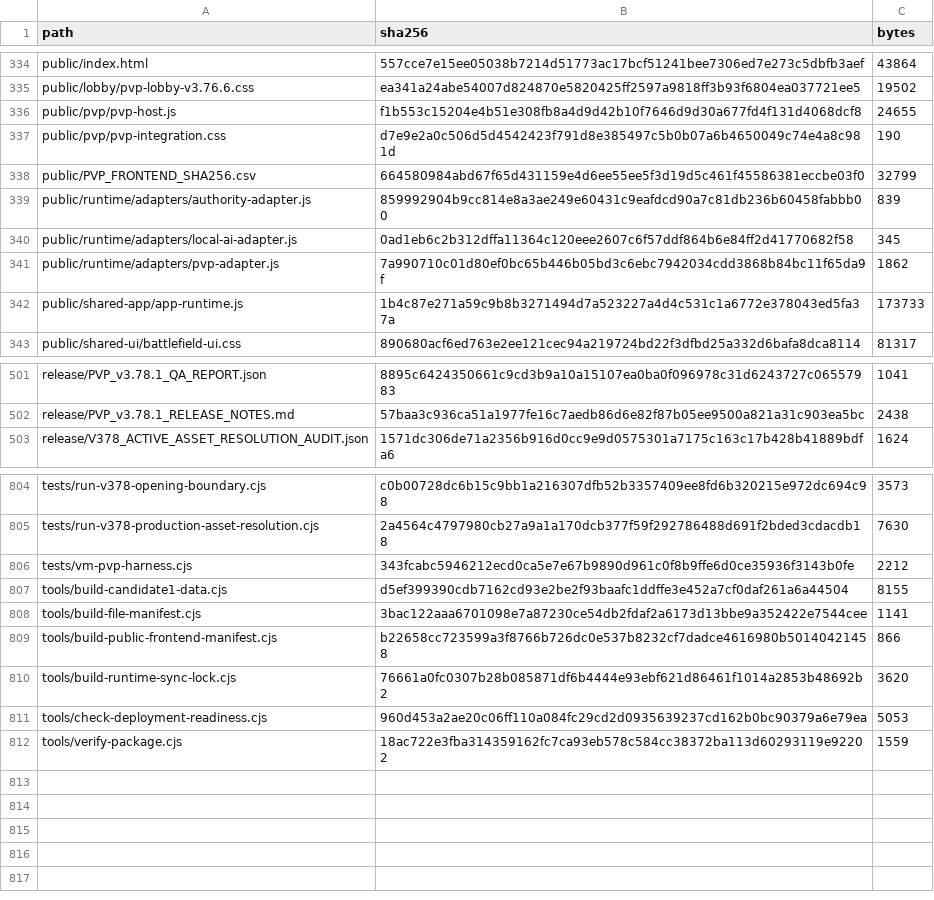
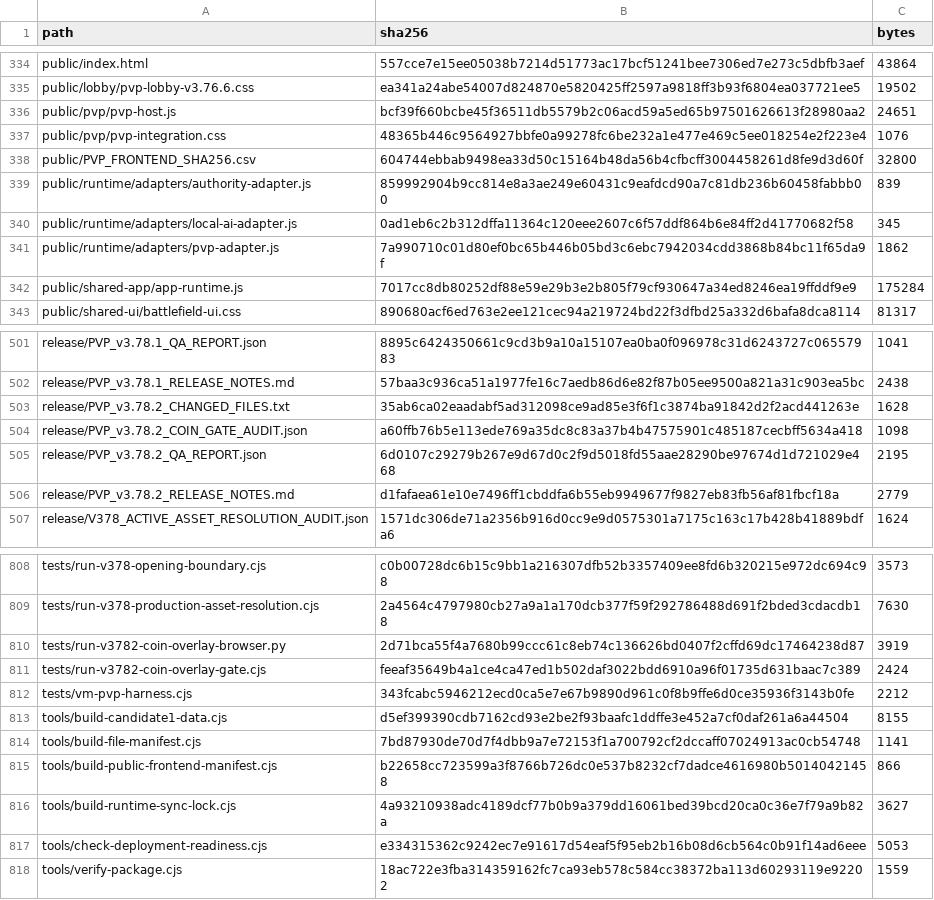
Before and after one commit to GrandisLegacyTCG/Grandis-Legacy-PvP-Trial, a CSV file: FILE_MANIFEST_SHA256.csv, drawn as a sheet; only a part is shown, gaps mark what is left out; the diff covers the shown part only.

```diff
--- a/FILE_MANIFEST_SHA256.csv
+++ b/FILE_MANIFEST_SHA256.csv
@@ -335,5 +335,5 @@ public/index.html,557cce7e15ee05038b7214d51773ac17bcf51241bee7306ed7e273c5dbfb3a
 public/lobby/pvp-lobby-v3.76.6.css,ea341a24abe54007d824870e5820425ff2597a9818ff3b93f6804ea037721ee5,19502
-public/pvp/pvp-host.js,f1b553c15204e4b51e308fb8a4d9d42b10f7646d9d30a677fd4f131d4068dcf8,24655
-public/pvp/pvp-integration.css,d7e9e2a0c506d5d4542423f791d8e385497c5b0b07a6b4650049c74e4a8c981d,190
-public/PVP_FRONTEND_SHA256.csv,664580984abd67f65d431159e4d6ee55ee5f3d19d5c461f45586381eccbe03f0,32799
+public/pvp/pvp-host.js,bcf39f660bcbe45f36511db5579b2c06acd59a5ed65b97501626613f28980aa2,24651
+public/pvp/pvp-integration.css,48365b446c9564927bbfe0a99278fc6be232a1e477e469c5ee018254e2f223e4,1076
+public/PVP_FRONTEND_SHA256.csv,604744ebbab9498ea33d50c15164b48da56b4cfbcff3004458261d8fe9d3d60f,32800
 public/runtime/adapters/authority-adapter.js,859992904b9cc814e8a3ae249e60431c9eafdcd90a7c81db236b60458fabbb00,839
@@ -341,3 +341,3 @@ public/runtime/adapters/local-ai-adapter.js,0ad1eb6c2b312dffa11364c120eee2607c6f
 public/runtime/adapters/pvp-adapter.js,7a990710c01d80ef0bc65b446b05bd3c6ebc7942034cdd3868b84bc11f65da9f,1862
-public/shared-app/app-runtime.js,1b4c87e271a59c9b8b3271494d7a523227a4d4c531c1a6772e378043ed5fa37a,173733
+public/shared-app/app-runtime.js,7017cc8db80252df88e59e29b3e2b805f79cf930647a34ed8246ea19ffddf9e9,175284
 public/shared-ui/battlefield-ui.css,890680acf6ed763e2ee121cec94a219724bd22f3dfbd25a332d6bafa8dca8114,81317
@@ -502,2 +502,6 @@ release/PVP_v3.78.1_QA_REPORT.json,8895c6424350661c9cd3b9a10a15107ea0ba0f096978c
 release/PVP_v3.78.1_RELEASE_NOTES.md,57baa3c936ca51a1977fe16c7aedb86d6e82f87b05ee9500a821a31c903ea5bc,2438
+release/PVP_v3.78.2_CHANGED_FILES.txt,35ab6ca02eaadabf5ad312098ce9ad85e3f6f1c3874ba91842d2f2acd441263e,1628
+release/PVP_v3.78.2_COIN_GATE_AUDIT.json,a60ffb76b5e113ede769a35dc8c83a37b4b47575901c485187cecbff5634a418,1098
+release/PVP_v3.78.2_QA_REPORT.json,6d0107c29279b267e9d67d0c2f9d5018fd55aae28290be97674d1d721029e468,2195
+release/PVP_v3.78.2_RELEASE_NOTES.md,d1fafaea61e10e7496ff1cbddfa6b55eb9949677f9827eb83fb56af81fbcf18a,2779
 release/V378_ACTIVE_ASSET_RESOLUTION_AUDIT.json,1571dc306de71a2356b916d0cc9e9d0575301a7175c163c17b428b41889bdfa6,1624
@@ -805,8 +809,10 @@ tests/run-v378-opening-boundary.cjs,c0b00728dc6b15c9bb1a216307dfb52b3357409ee8fd
 tests/run-v378-production-asset-resolution.cjs,2a4564c4797980cb27a9a1a170dcb377f59f292786488d691f2bded3cdacdb18,7630
+tests/run-v3782-coin-overlay-browser.py,2d71bca55f4a7680b99ccc61c8eb74c136626bd0407f2cffd69dc17464238d87,3919
+tests/run-v3782-coin-overlay-gate.cjs,feeaf35649b4a1ce4ca47ed1b502daf3022bdd6910a96f01735d631baac7c389,2424
 tests/vm-pvp-harness.cjs,343fcabc5946212ecd0ca5e7e67b9890d961c0f8b9ffe6d0ce35936f3143b0fe,2212
 tools/build-candidate1-data.cjs,d5ef399390cdb7162cd93e2be2f93baafc1ddffe3e452a7cf0daf261a6a44504,8155
-tools/build-file-manifest.cjs,3bac122aaa6701098e7a87230ce54db2fdaf2a6173d13bbe9a352422e7544cee,1141
+tools/build-file-manifest.cjs,7bd87930de70d7f4dbb9a7e72153f1a700792cf2dccaff07024913ac0cb54748,1141
 tools/build-public-frontend-manifest.cjs,b22658cc723599a3f8766b726dc0e537b8232cf7dadce4616980b50140421458,866
-tools/build-runtime-sync-lock.cjs,76661a0fc0307b28b085871df6b4444e93ebf621d86461f1014a2853b48692b2,3620
-tools/check-deployment-readiness.cjs,960d453a2ae20c06ff110a084fc29cd2d0935639237cd162b0bc90379a6e79ea,5053
+tools/build-runtime-sync-lock.cjs,4a93210938adc4189dcf77b0b9a379dd16061bed39bcd20ca0c36e7f79a9b82a,3627
+tools/check-deployment-readiness.cjs,e334315362c9242ec7e91617d54eaf5f95eb2b16b08d6cb564c0b91f14ad6eee,5053
 tools/verify-package.cjs,18ac722e3fba314359162fc7ca93eb578c584cc38372ba113d60293119e92202,1559
```
Also changed, not shown: 11 edited cells elsewhere in this file, public/PVP_FRONTEND_SHA256.csv, 18 other files.
